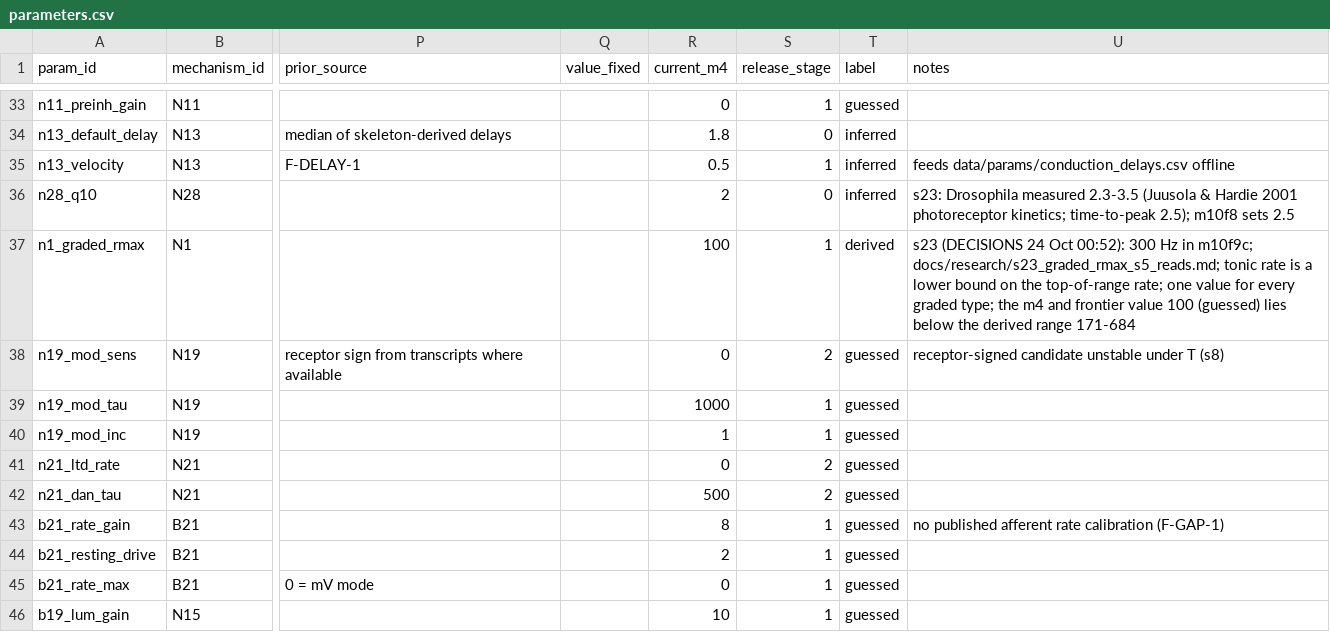
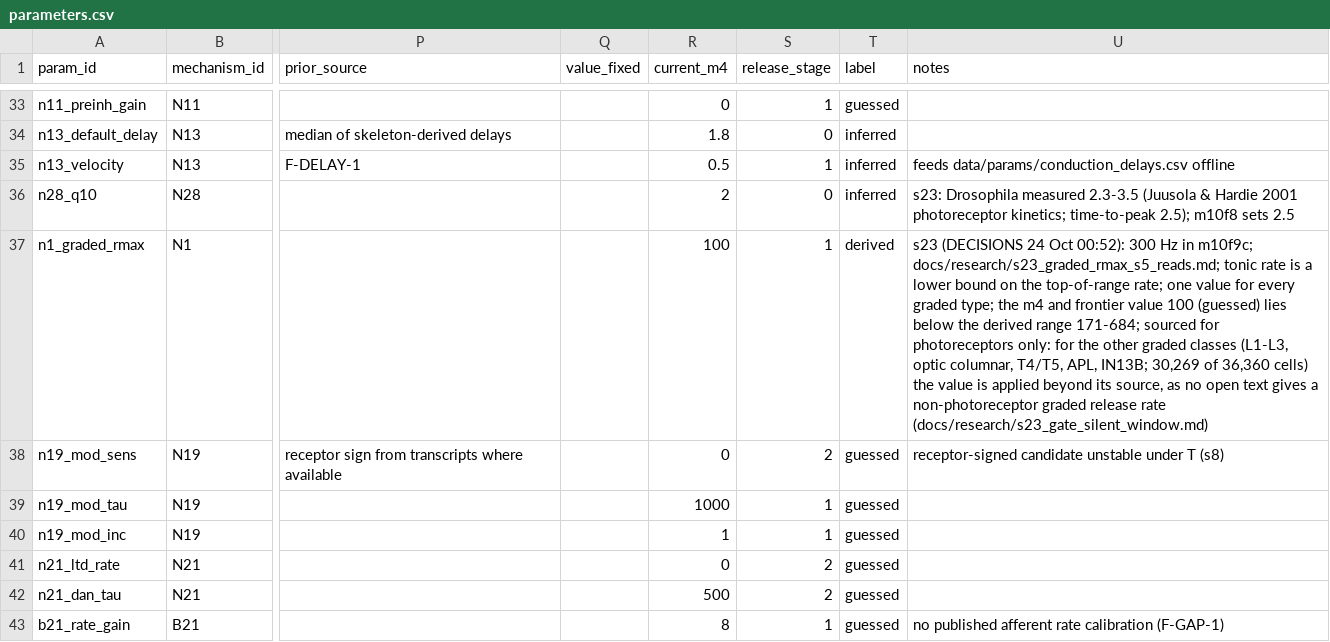
Before and after one commit to bengreff/fly-emulation, a CSV file: data/model/parameters.csv, drawn as a sheet; only a part is shown, gaps mark what is left out; the shorter side is filled out with more unchanged rows; the diff names each change by its address in the sheet, - before the commit and + after, or states it on an @@ line.

```diff
--- a/data/model/parameters.csv
+++ b/data/model/parameters.csv
-U37 (notes): …derived range 171-684
+U37 (notes): …derived range 171-684; sourced for photoreceptors only: for the other graded classes (L1-L3, optic columnar, T4/T5, APL, IN13B; 30,269 of 36,360 cells) the value is applied beyond its source, as no open text gives a non-photoreceptor graded release rate (docs/research/s23_gate_silent_window.md)
```
Also changed, not shown: 3 other files.
